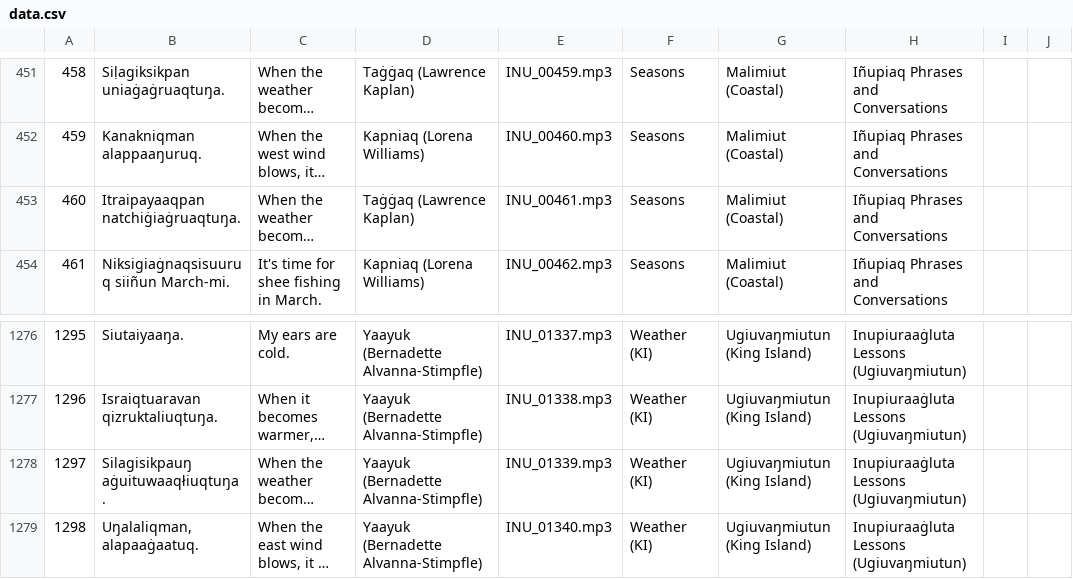
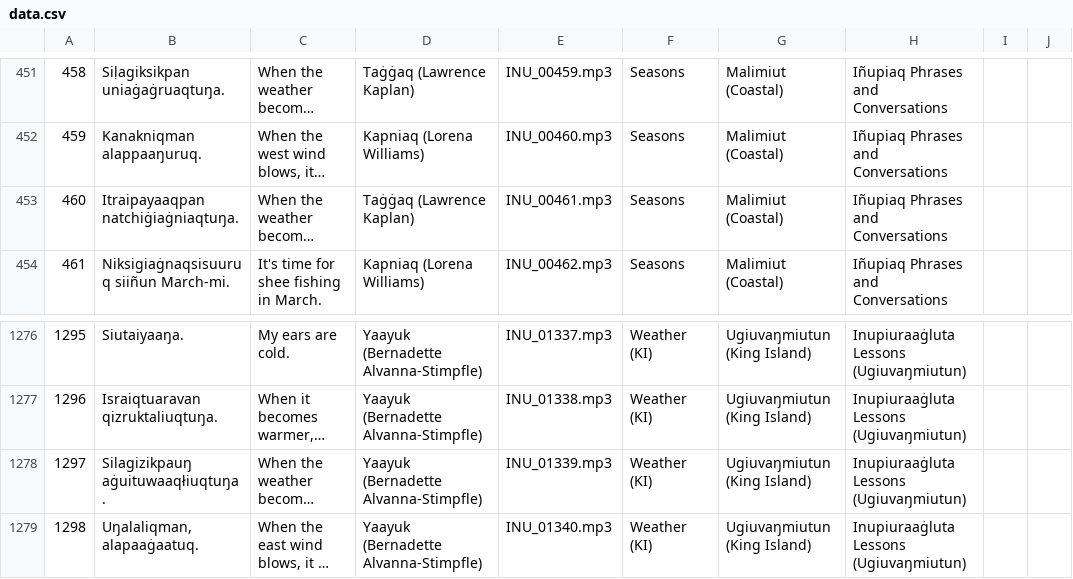
Before and after one commit to ilisaqativut/mtd-starter, a CSV file: data/data.csv, drawn as a sheet; only a part is shown, gaps mark what is left out; long unchanged cells end in …; the diff names each change by its address in the sheet, - before the commit and + after, or states it on an @@ line.

Commit message:
Update data.csv

```diff
--- a/data/data.csv
+++ b/data/data.csv
-B453: Itraipayaaqpan natchiġiaġruaqtuŋa.
+B453: Itraipayaaqpan natchiġiaġniaqtuŋa.
-B1278: Silagisikpauŋ aġuituwaaqłiuqtuŋa.
+B1278: Silagizikpauŋ aġuituwaaqłiuqtuŋa.
```
